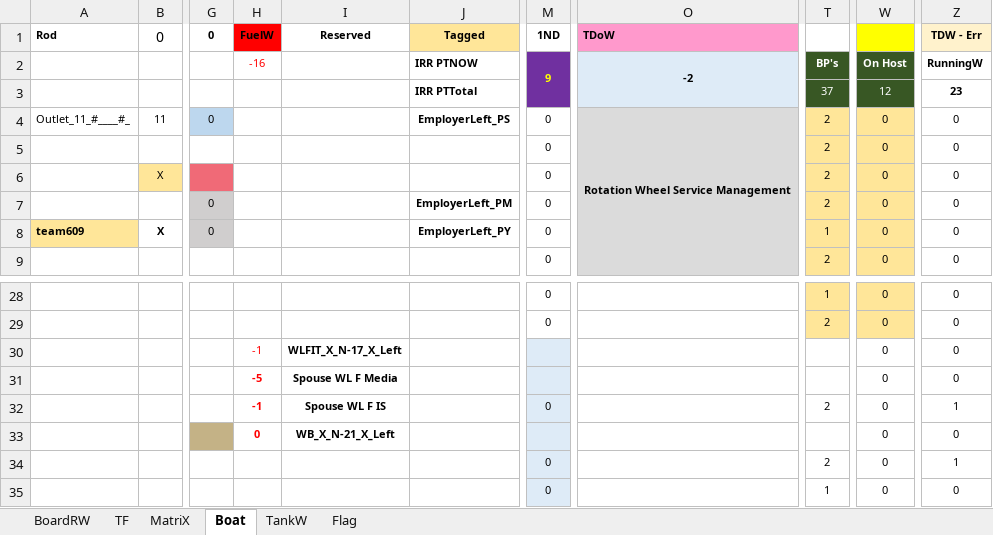
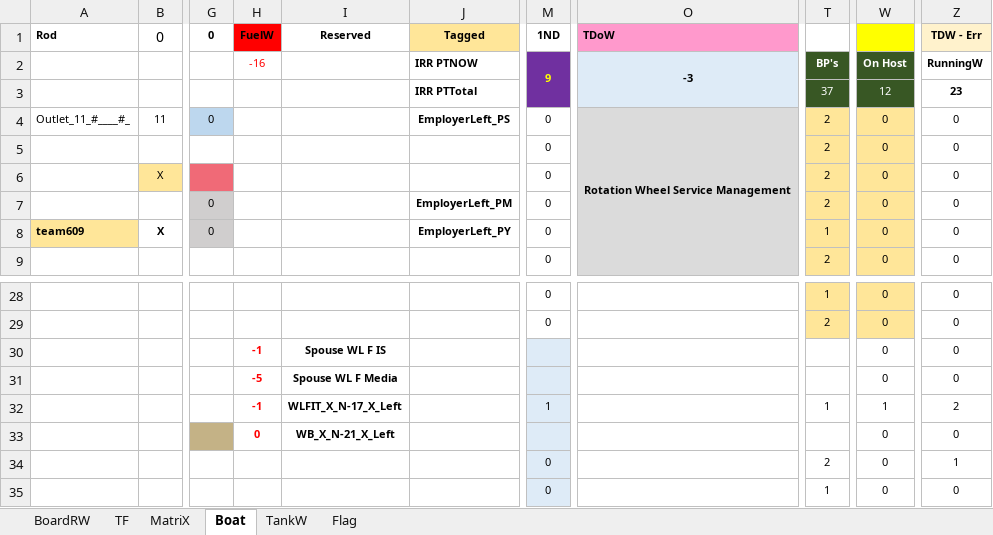
Before and after one commit to sawanCoder11/System_Work_RW, an Excel workbook: System_2.1.5.xlsx, sheet Boat, drawn as a sheet; only a part is shown, gaps mark what is left out; values as stored, in another font and other column widths than the file's, no borders; the diff names each change by its address in the sheet, - before the commit and + after, or states it on an @@ line.

Commit message:
Boat Enabled - NBC
Boat Enabled - NBC

ShieldW Enabled

```diff
--- a/System_2.1.5.xlsx (sheet Boat)
+++ b/System_2.1.5.xlsx (sheet Boat)
-O2 (TDoW): -2
+O2 (TDoW): -3
-H30 bold: off
+H30 bold: on
-I30 (Reserved): WLFIT_X_N-17_X_Left
+I30 (Reserved): Spouse WL F IS
-I32 (Reserved): Spouse WL F IS
+I32 (Reserved): WLFIT_X_N-17_X_Left
-M32 (1ND): 0
+M32 (1ND): 1
-T32: 2
+T32: 1
-W32: 0
+W32: 1
-Z32 (TDW - Err): 1
+Z32 (TDW - Err): 2
```
